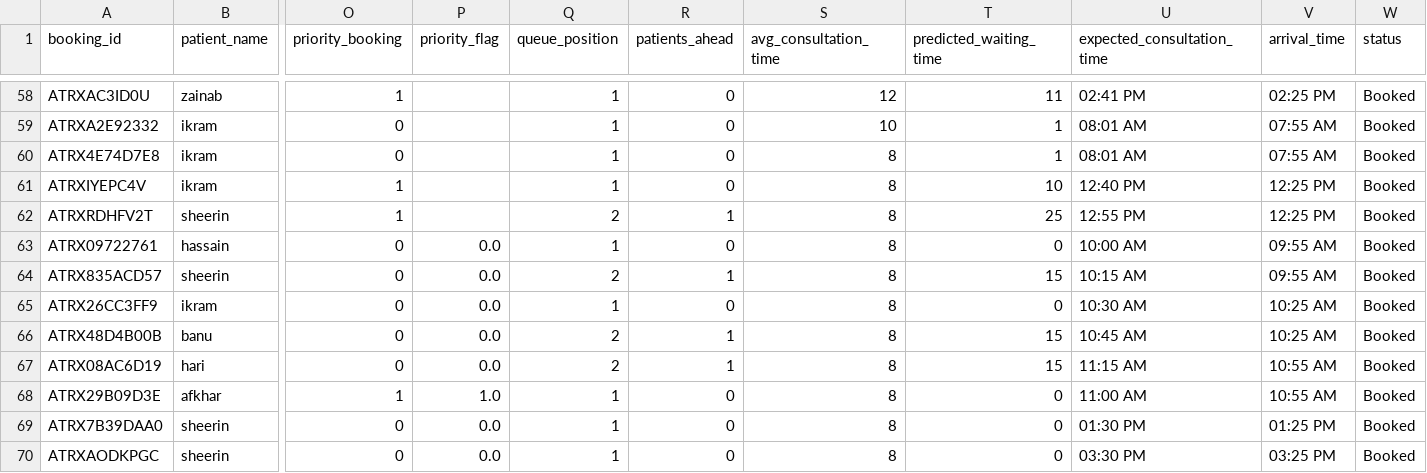
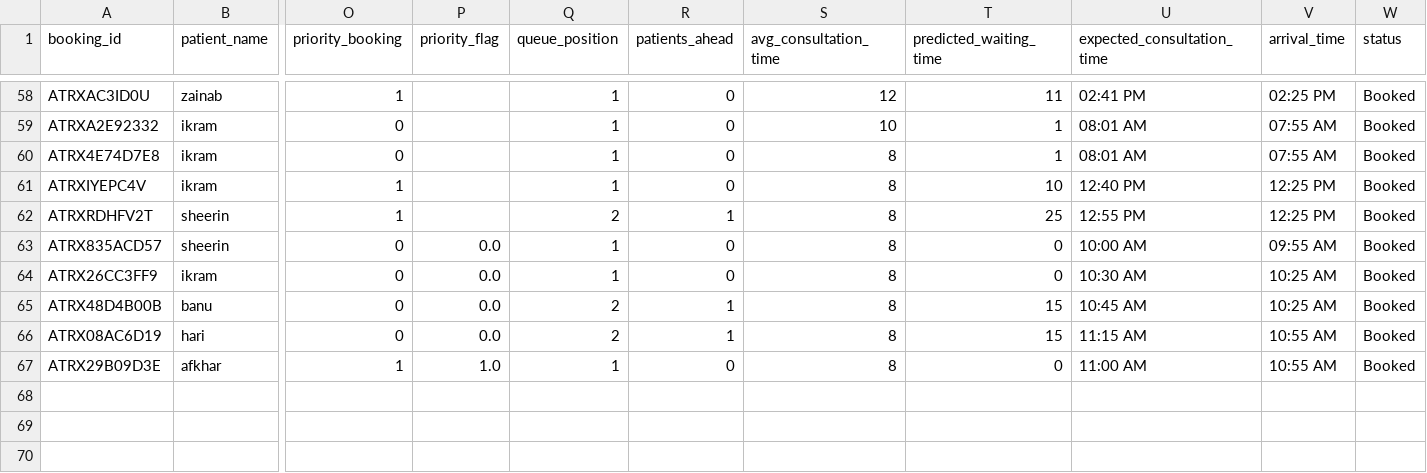
Before and after one commit to Faazil-zainab/quezy-backend, a CSV file: backend/appointments_bookings.csv, drawn as a sheet; only a part is shown, gaps mark what is left out; removed rows and columns are numbered as before the commit, all else as after; rows hold the shown columns only; the diff names each change by its address in the sheet, - before the commit and + after, or states it on an @@ line.

Commit message:
Update booking and cancellation datasets

```diff
--- a/backend/appointments_bookings.csv
+++ b/backend/appointments_bookings.csv
-row 63: ATRX09722761 | hassain | 0 | 0.0 | 1 | 0 | 8 | 0 | 10:00 AM | 09:55 AM | Booked
-Q63 (queue_position): 2
+Q63 (queue_position): 1
-R63 (patients_ahead): 1
+R63 (patients_ahead): 0
-T63 (predicted_waiting_time): 15
+T63 (predicted_waiting_time): 0
-U63 (expected_consultation_time): 10:15 AM
+U63 (expected_consultation_time): 10:00 AM
-row 69: ATRX7B39DAA0 | sheerin | 0 | 0.0 | 1 | 0 | 8 | 0 | 01:30 PM | 01:25 PM | Booked
-row 70: ATRXAODKPGC | sheerin | 0 | 0.0 | 1 | 0 | 8 | 0 | 03:30 PM | 03:25 PM | Booked
```
Also changed, not shown: backend/cancelled_bookings.csv.
